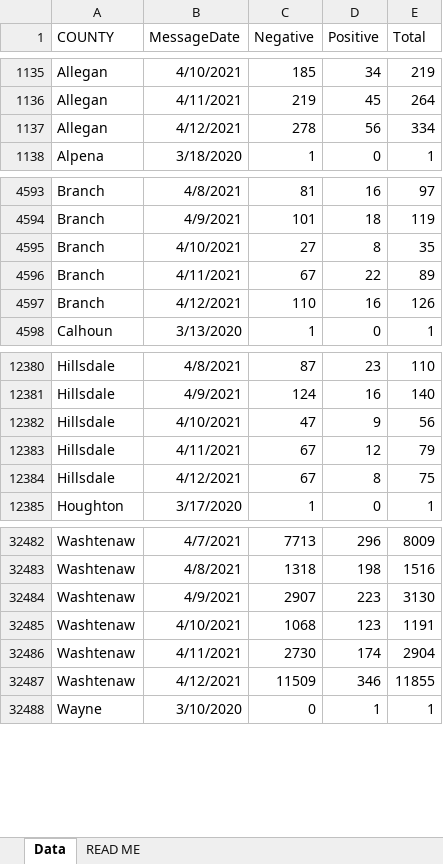
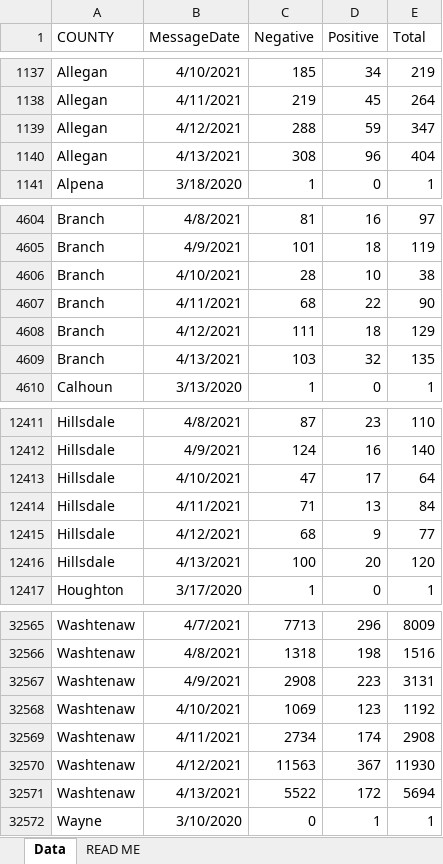
Before and after one commit to dcadata/cv-mi, an Excel workbook: data/Diagnostic Tests by Result and County.xlsx, sheet Data, drawn as a sheet; only a part is shown, gaps mark what is left out; values as stored, in another font and other column widths than the file's, no borders; addresses are those after the commit; the diff covers the shown part only; the diff names each change by its address in the sheet, - before the commit and + after, or states it on an @@ line.

```diff
--- a/data/Diagnostic Tests by Result and County.xlsx (sheet Data)
+++ b/data/Diagnostic Tests by Result and County.xlsx (sheet Data)
-C1139 (Negative): 278
+C1139 (Negative): 288
-D1139 (Positive): 56
+D1139 (Positive): 59
-E1139 (Total): 334
+E1139 (Total): 347
+row 1140: Allegan | 4/13/2021 | 308 | 96 | 404
-C4606 (Negative): 27
+C4606 (Negative): 28
-D4606 (Positive): 8
+D4606 (Positive): 10
-E4606 (Total): 35
+E4606 (Total): 38
-C4607 (Negative): 67
+C4607 (Negative): 68
-E4607 (Total): 89
+E4607 (Total): 90
-C4608 (Negative): 110
+C4608 (Negative): 111
-D4608 (Positive): 16
+D4608 (Positive): 18
-E4608 (Total): 126
+E4608 (Total): 129
+row 4609: Branch | 4/13/2021 | 103 | 32 | 135
-D12413 (Positive): 9
+D12413 (Positive): 17
-E12413 (Total): 56
+E12413 (Total): 64
-C12414 (Negative): 67
+C12414 (Negative): 71
-D12414 (Positive): 12
+D12414 (Positive): 13
-E12414 (Total): 79
+E12414 (Total): 84
-C12415 (Negative): 67
+C12415 (Negative): 68
-D12415 (Positive): 8
+D12415 (Positive): 9
-E12415 (Total): 75
+E12415 (Total): 77
+row 12416: Hillsdale | 4/13/2021 | 100 | 20 | 120
-C32567 (Negative): 2907
+C32567 (Negative): 2908
-E32567 (Total): 3130
+E32567 (Total): 3131
-C32568 (Negative): 1068
+C32568 (Negative): 1069
-E32568 (Total): 1191
+E32568 (Total): 1192
-C32569 (Negative): 2730
+C32569 (Negative): 2734
-E32569 (Total): 2904
+E32569 (Total): 2908
-C32570 (Negative): 11509
+C32570 (Negative): 11563
-D32570 (Positive): 346
+D32570 (Positive): 367
-E32570 (Total): 11855
+E32570 (Total): 11930
+row 32571: Washtenaw | 4/13/2021 | 5522 | 172 | 5694
```
Also changed, not shown: 82 added rows and 147 edited cells elsewhere in this sheet, 6 other files.
